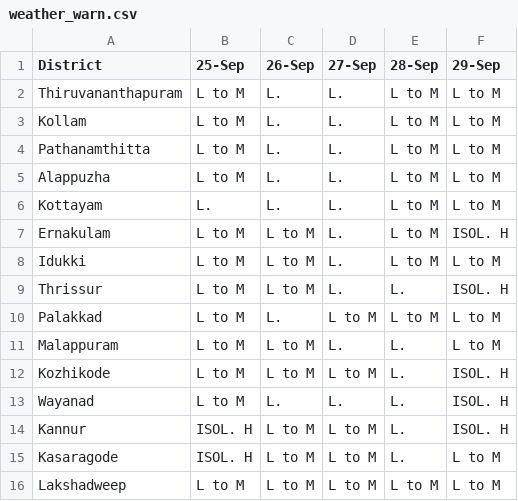
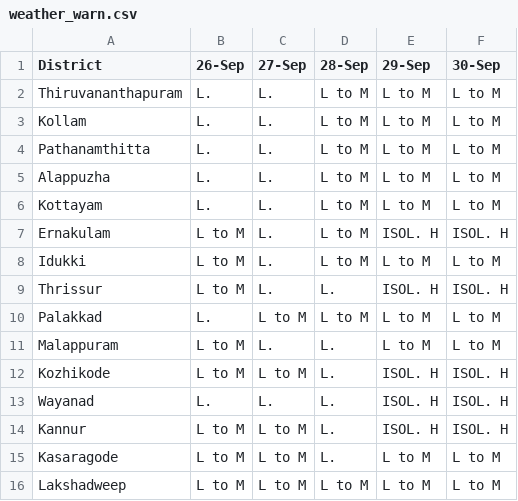
Before and after one commit to arungop/kerala-weather-collector, a CSV file: data/weather_warn.csv, drawn as a sheet; removed rows and columns are numbered as before the commit, all else as after; the diff names each change by its address in the sheet, - before the commit and + after, or states it on an @@ line.

```diff
--- a/data/weather_warn.csv
+++ b/data/weather_warn.csv
-column B (25-Sep), rows 2-16: L to M | L to M | L to M | L to M | L. | L to M | L to M | L to M | L to M | L to M | L to M | L to M | ISOL. H | ISOL. H | L to M
+column F (30-Sep), rows 2-16: L to M | L to M | L to M | L to M | L to M | ISOL. H | L to M | ISOL. H | L to M | L to M | ISOL. H | ISOL. H | ISOL. H | L to M | L to M
```
Also changed, not shown: docs/data/weather_warn.csv, 1 other file.
